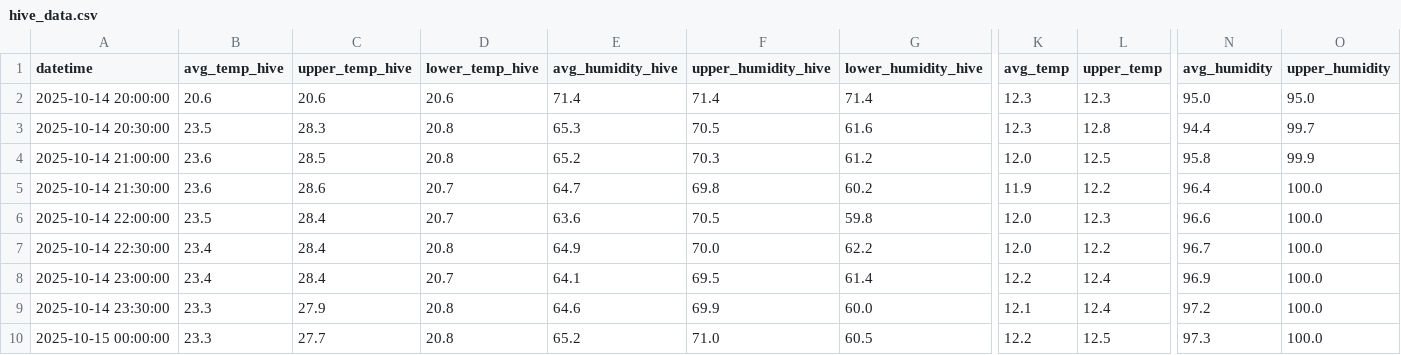
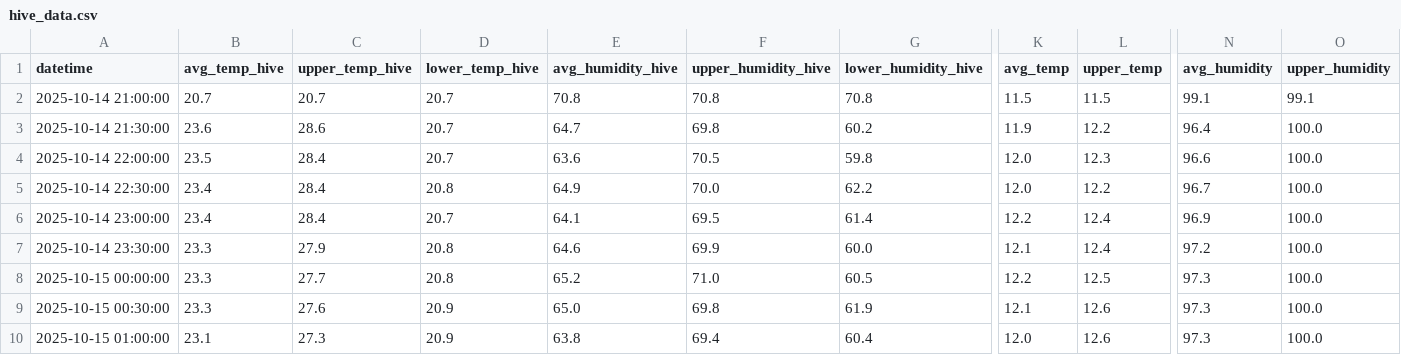
Before and after one commit to smart-isolator/smart-isolator.github.io, a CSV file: hive_data.csv, drawn as a sheet; only a part is shown, gaps mark what is left out; the shorter side is filled out with more unchanged rows; removed rows and columns are numbered as before the commit, all else as after; rows hold the shown columns only; the diff covers the shown part only; the diff names each change by its address in the sheet, - before the commit and + after, or states it on an @@ line.

```diff
--- a/hive_data.csv
+++ b/hive_data.csv
-row 2: 2025-10-14 20:00:00 | 20.6 | 20.6 | 20.6 | 71.4 | 71.4 | 71.4 | 12.3 | 12.3 | 95.0 | 95.0
-row 3: 2025-10-14 20:30:00 | 23.5 | 28.3 | 20.8 | 65.3 | 70.5 | 61.6 | 12.3 | 12.8 | 94.4 | 99.7
-B2 (avg_temp_hive): 23.6
+B2 (avg_temp_hive): 20.7
-C2 (upper_temp_hive): 28.5
+C2 (upper_temp_hive): 20.7
-D2 (lower_temp_hive): 20.8
+D2 (lower_temp_hive): 20.7
-E2 (avg_humidity_hive): 65.2
+E2 (avg_humidity_hive): 70.8
-F2 (upper_humidity_hive): 70.3
+F2 (upper_humidity_hive): 70.8
-G2 (lower_humidity_hive): 61.2
+G2 (lower_humidity_hive): 70.8
-K2 (avg_temp): 12.0
+K2 (avg_temp): 11.5
-L2 (upper_temp): 12.5
+L2 (upper_temp): 11.5
-N2 (avg_humidity): 95.8
+N2 (avg_humidity): 99.1
-O2 (upper_humidity): 99.9
+O2 (upper_humidity): 99.1
```
Also changed, not shown: 22 edited cells elsewhere in this file, 1 other file.
